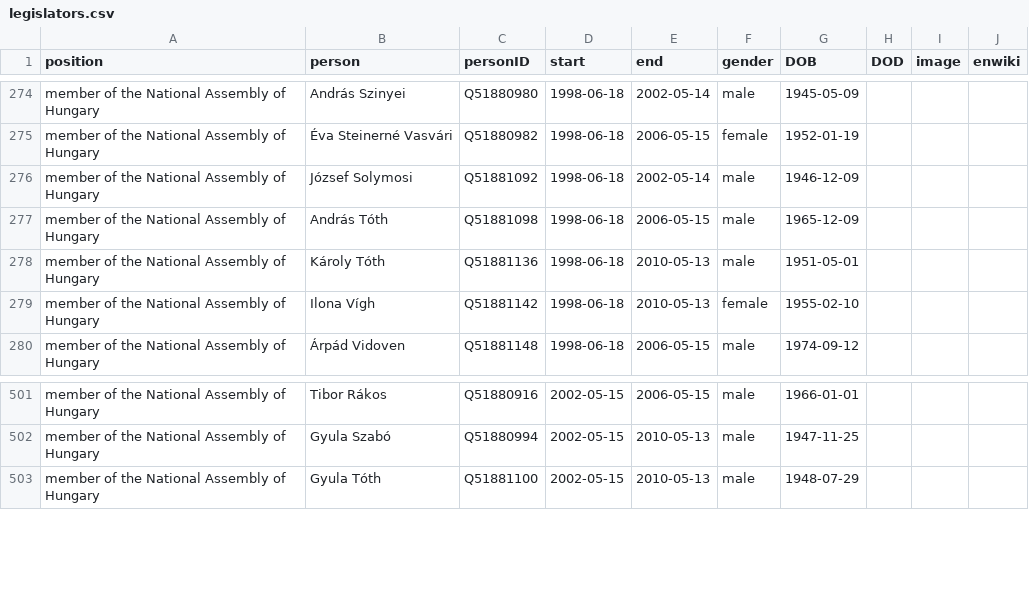
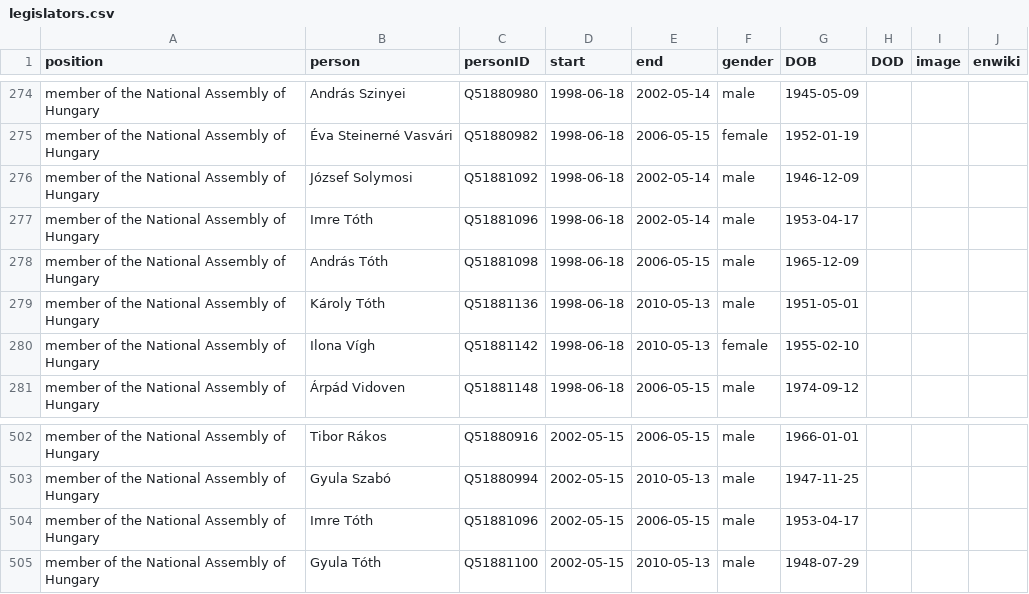
Before and after one commit to every-politician-scrapers/hungary-cabinet, a CSV file: html/legislators.csv, drawn as a sheet; only a part is shown, gaps mark what is left out; the diff names each change by its address in the sheet, - before the commit and + after, or states it on an @@ line.

```diff
--- a/html/legislators.csv
+++ b/html/legislators.csv
+row 277: member of the National Assembly of Hungary | Imre Tóth | Q51881096 | 1998-06-18 | 2002-05-14 | male | 1953-04-17
+row 504: member of the National Assembly of Hungary | Imre Tóth | Q51881096 | 2002-05-15 | 2006-05-15 | male | 1953-04-17
```
Also changed, not shown: html/holders21.csv.
